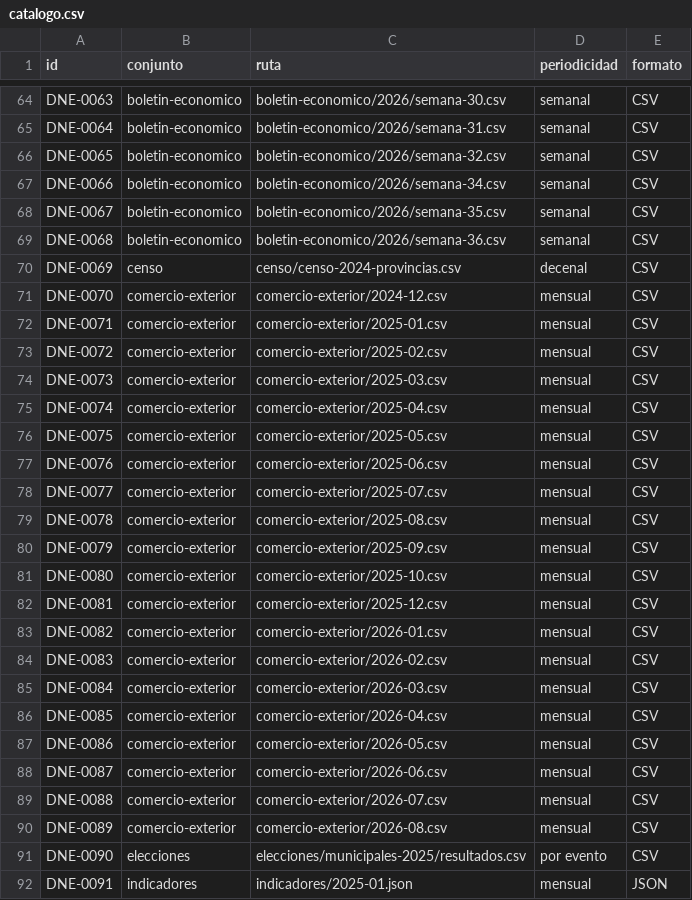
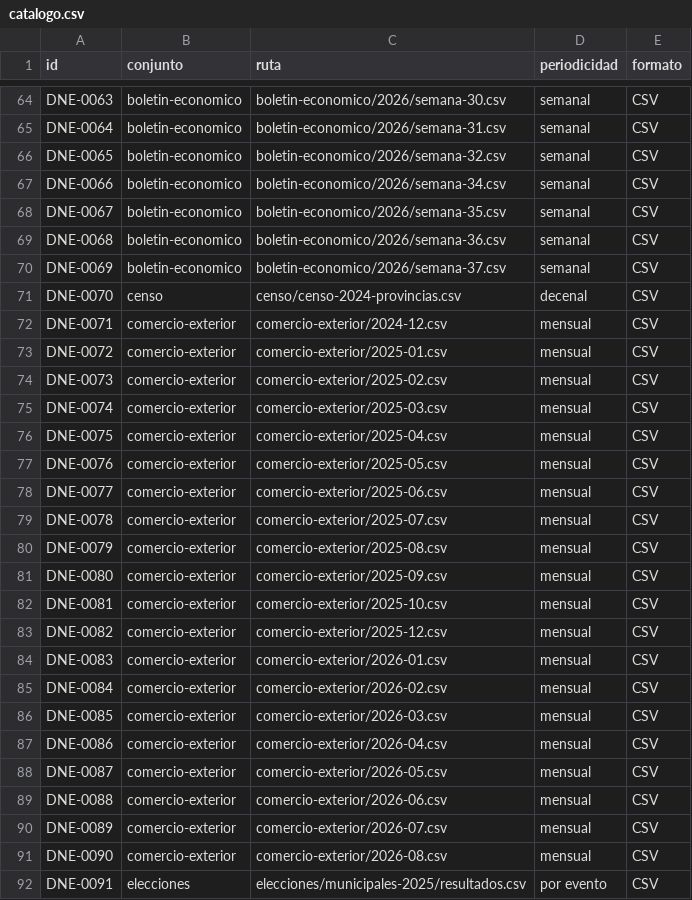
Before and after one commit to InvazhorDark/trabun2026, a CSV file: datasets/catalogo.csv, drawn as a sheet; only a part is shown, gaps mark what is left out; the diff covers the shown part only.

Commit message:
Publica boletín económico de la semana 37 de 2026

```diff
--- a/datasets/catalogo.csv
+++ b/datasets/catalogo.csv
@@ -69,24 +69,24 @@ DNE-0067,boletin-economico,boletin-economico/2026/semana-35.csv,semanal,CSV
 DNE-0068,boletin-economico,boletin-economico/2026/semana-36.csv,semanal,CSV
-DNE-0069,censo,censo/censo-2024-provincias.csv,decenal,CSV
-DNE-0070,comercio-exterior,comercio-exterior/2024-12.csv,mensual,CSV
-DNE-0071,comercio-exterior,comercio-exterior/2025-01.csv,mensual,CSV
-DNE-0072,comercio-exterior,comercio-exterior/2025-02.csv,mensual,CSV
-DNE-0073,comercio-exterior,comercio-exterior/2025-03.csv,mensual,CSV
-DNE-0074,comercio-exterior,comercio-exterior/2025-04.csv,mensual,CSV
-DNE-0075,comercio-exterior,comercio-exterior/2025-05.csv,mensual,CSV
-DNE-0076,comercio-exterior,comercio-exterior/2025-06.csv,mensual,CSV
-DNE-0077,comercio-exterior,comercio-exterior/2025-07.csv,mensual,CSV
-DNE-0078,comercio-exterior,comercio-exterior/2025-08.csv,mensual,CSV
-DNE-0079,comercio-exterior,comercio-exterior/2025-09.csv,mensual,CSV
-DNE-0080,comercio-exterior,comercio-exterior/2025-10.csv,mensual,CSV
-DNE-0081,comercio-exterior,comercio-exterior/2025-12.csv,mensual,CSV
-DNE-0082,comercio-exterior,comercio-exterior/2026-01.csv,mensual,CSV
-DNE-0083,comercio-exterior,comercio-exterior/2026-02.csv,mensual,CSV
-DNE-0084,comercio-exterior,comercio-exterior/2026-03.csv,mensual,CSV
-DNE-0085,comercio-exterior,comercio-exterior/2026-04.csv,mensual,CSV
-DNE-0086,comercio-exterior,comercio-exterior/2026-05.csv,mensual,CSV
-DNE-0087,comercio-exterior,comercio-exterior/2026-06.csv,mensual,CSV
-DNE-0088,comercio-exterior,comercio-exterior/2026-07.csv,mensual,CSV
-DNE-0089,comercio-exterior,comercio-exterior/2026-08.csv,mensual,CSV
-DNE-0090,elecciones,elecciones/municipales-2025/resultados.csv,por evento,CSV
-DNE-0091,indicadores,indicadores/2025-01.json,mensual,JSON
+DNE-0069,boletin-economico,boletin-economico/2026/semana-37.csv,semanal,CSV
+DNE-0070,censo,censo/censo-2024-provincias.csv,decenal,CSV
+DNE-0071,comercio-exterior,comercio-exterior/2024-12.csv,mensual,CSV
+DNE-0072,comercio-exterior,comercio-exterior/2025-01.csv,mensual,CSV
+DNE-0073,comercio-exterior,comercio-exterior/2025-02.csv,mensual,CSV
+DNE-0074,comercio-exterior,comercio-exterior/2025-03.csv,mensual,CSV
+DNE-0075,comercio-exterior,comercio-exterior/2025-04.csv,mensual,CSV
+DNE-0076,comercio-exterior,comercio-exterior/2025-05.csv,mensual,CSV
+DNE-0077,comercio-exterior,comercio-exterior/2025-06.csv,mensual,CSV
+DNE-0078,comercio-exterior,comercio-exterior/2025-07.csv,mensual,CSV
+DNE-0079,comercio-exterior,comercio-exterior/2025-08.csv,mensual,CSV
+DNE-0080,comercio-exterior,comercio-exterior/2025-09.csv,mensual,CSV
+DNE-0081,comercio-exterior,comercio-exterior/2025-10.csv,mensual,CSV
+DNE-0082,comercio-exterior,comercio-exterior/2025-12.csv,mensual,CSV
+DNE-0083,comercio-exterior,comercio-exterior/2026-01.csv,mensual,CSV
+DNE-0084,comercio-exterior,comercio-exterior/2026-02.csv,mensual,CSV
+DNE-0085,comercio-exterior,comercio-exterior/2026-03.csv,mensual,CSV
+DNE-0086,comercio-exterior,comercio-exterior/2026-04.csv,mensual,CSV
+DNE-0087,comercio-exterior,comercio-exterior/2026-05.csv,mensual,CSV
+DNE-0088,comercio-exterior,comercio-exterior/2026-06.csv,mensual,CSV
+DNE-0089,comercio-exterior,comercio-exterior/2026-07.csv,mensual,CSV
+DNE-0090,comercio-exterior,comercio-exterior/2026-08.csv,mensual,CSV
+DNE-0091,elecciones,elecciones/municipales-2025/resultados.csv,por evento,CSV
```
Also changed, not shown: 1 added row and 113 edited cells elsewhere in this file, 1 other file.
